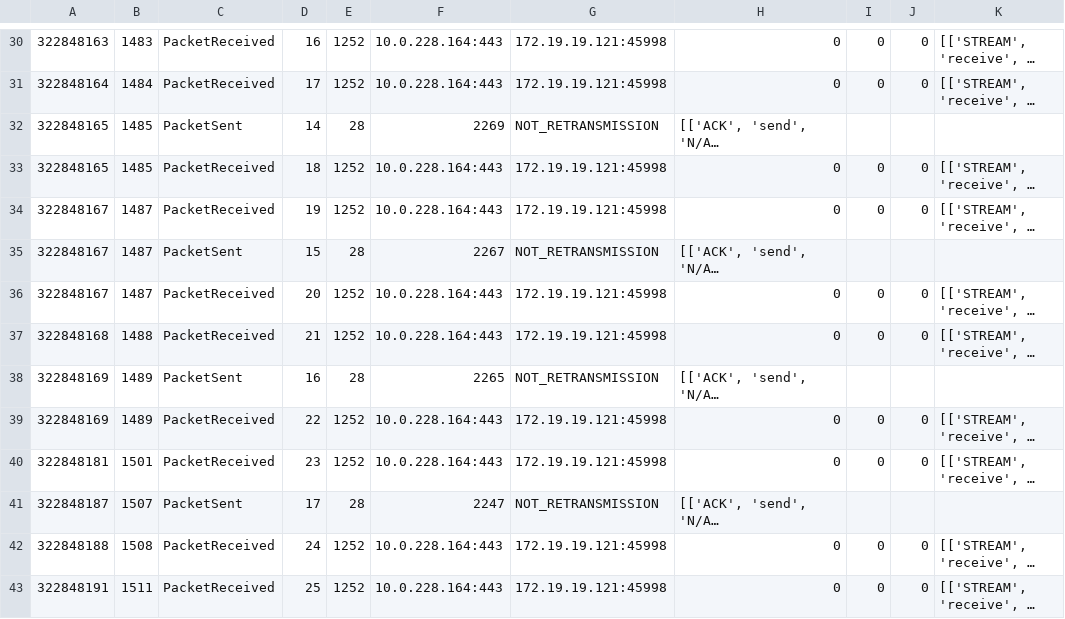
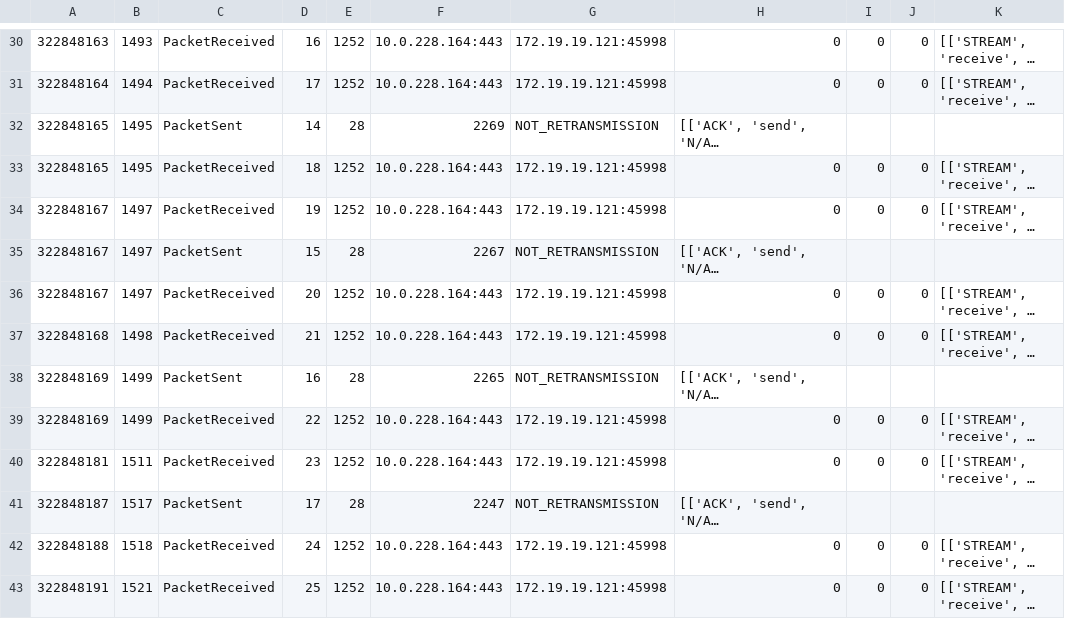
Before and after one commit to snomile/Cronet-Quic-Log-Analytics, a CSV file: data_converted/netlog-1_quic_packet.csv, drawn as a sheet; only a part is shown, gaps mark what is left out; long unchanged cells end in …; the diff covers the shown part only; the diff names each change by its address in the sheet, - before the commit and + after, or states it on an @@ line.

```diff
--- a/data_converted/netlog-1_quic_packet.csv
+++ b/data_converted/netlog-1_quic_packet.csv
-B30: 1483
+B30: 1493
-B31: 1484
+B31: 1494
-B32:B33: 1485
+B32:B33: 1495
-B34:B36: 1487
+B34:B36: 1497
-B37: 1488
+B37: 1498
-B38:B39: 1489
+B38:B39: 1499
-B40: 1501
+B40: 1511
-B41: 1507
+B41: 1517
-B42: 1508
+B42: 1518
-B43: 1511
+B43: 1521
```
Also changed, not shown: 120 edited cells elsewhere in this file, data_converted/netlog-1_quic_frame.csv, 25 other files.
